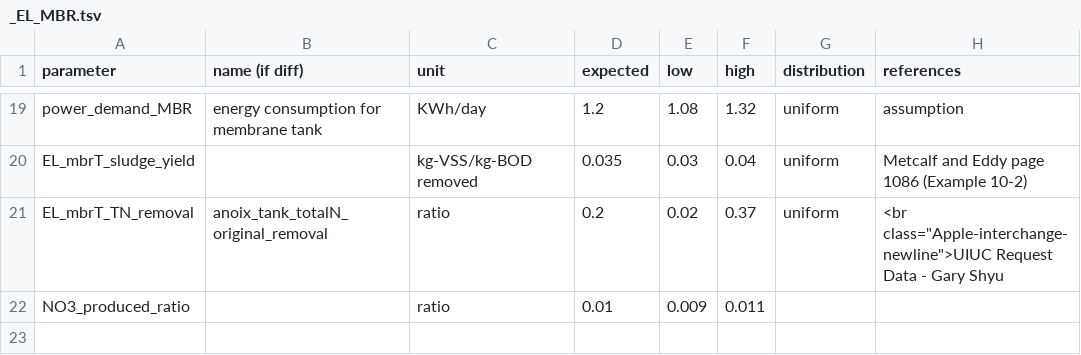
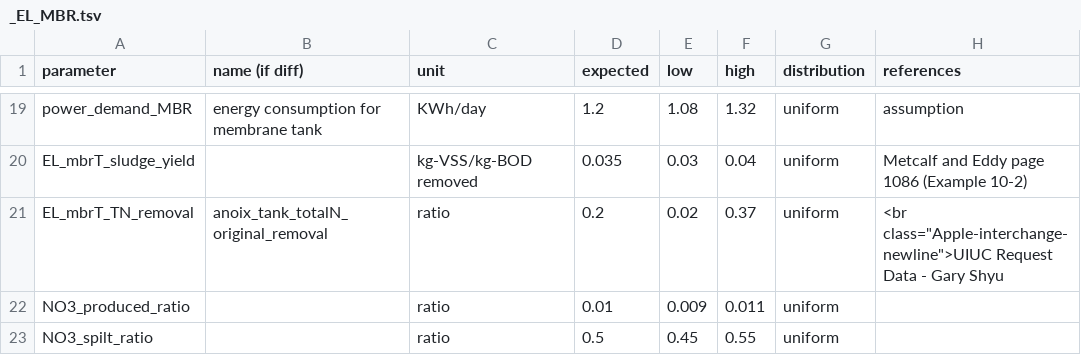
Before and after one commit to QSD-Group/QSDsan, a TSV file: qsdsan/data/sanunit_data/el/_EL_MBR.tsv, drawn as a sheet; only a part is shown, gaps mark what is left out.

Commit message:
Update _EL_MBR.tsv

```diff
--- a/qsdsan/data/sanunit_data/el/_EL_MBR.tsv
+++ b/qsdsan/data/sanunit_data/el/_EL_MBR.tsv
@@ -21,2 +21,3 @@ EL_mbrT_sludge_yield		kg-VSS/kg-BOD removed	0.035	0.03	0.04	uniform	Metcalf and
 EL_mbrT_TN_removal	anoix_tank_totalN_original_removal	ratio	0.2	0.02	0.37	uniform	"<br class=""Apple-interchange-newline"">UIUC Request Data - Gary Shyu"
-NO3_produced_ratio		ratio	0.01	0.009	0.011		
+NO3_produced_ratio		ratio	0.01	0.009	0.011	uniform	
+NO3_spilt_ratio		ratio	0.5	0.45	0.55	uniform	
```
